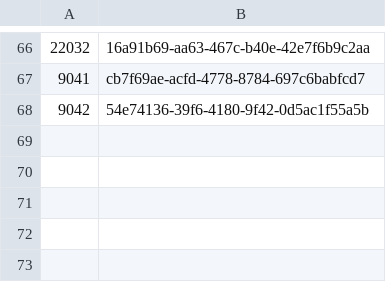
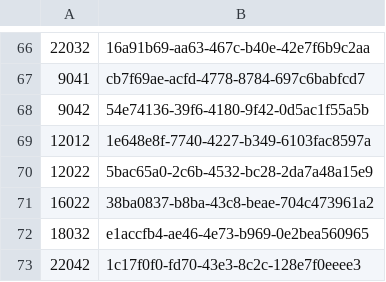
Before and after one commit to Nebrox-klink/OpShot-Studios, a TSV file: THE_GLASS/02_VISUAL_DEVELOPMENT/shot_stills_v001/jobs.tsv, drawn as a sheet; only a part is shown, gaps mark what is left out.

```diff
--- a/THE_GLASS/02_VISUAL_DEVELOPMENT/shot_stills_v001/jobs.tsv
+++ b/THE_GLASS/02_VISUAL_DEVELOPMENT/shot_stills_v001/jobs.tsv
@@ -68 +68,6 @@
 9042	54e74136-39f6-4180-9f42-0d5ac1f55a5b
+12012	1e648e8f-7740-4227-b349-6103fac8597a
+12022	5bac65a0-2c6b-4532-bc28-2da7a48a15e9
+16022	38ba0837-b8ba-43c8-beae-704c473961a2
+18032	e1accfb4-ae46-4e73-b969-0e2bea560965
+22042	1c17f0f0-fd70-43e3-8c2c-128e7f0eeee3
```
Also changed, not shown: THE_GLASS/02_VISUAL_DEVELOPMENT/shot_stills_v001/final_map.tsv, THE_GLASS/06_AI_VIDEO/motion_v001/jobs.tsv, 20 other files.
